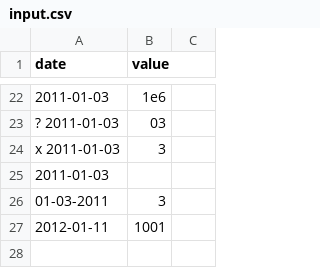
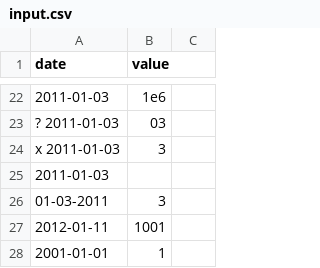
Before and after one commit to cmoerl/42-Curriculum, a CSV file: Common_Core/CPP/Module_09/ex00/input.csv, drawn as a sheet; only a part is shown, gaps mark what is left out; the diff names each change by its address in the sheet, - before the commit and + after, or states it on an @@ line.

Commit message:
changed handling of rate before start of data

```diff
--- a/Common_Core/CPP/Module_09/ex00/input.csv
+++ b/Common_Core/CPP/Module_09/ex00/input.csv
+row 28: 2001-01-01 | 1
```
Also changed, not shown: 3 other files.
